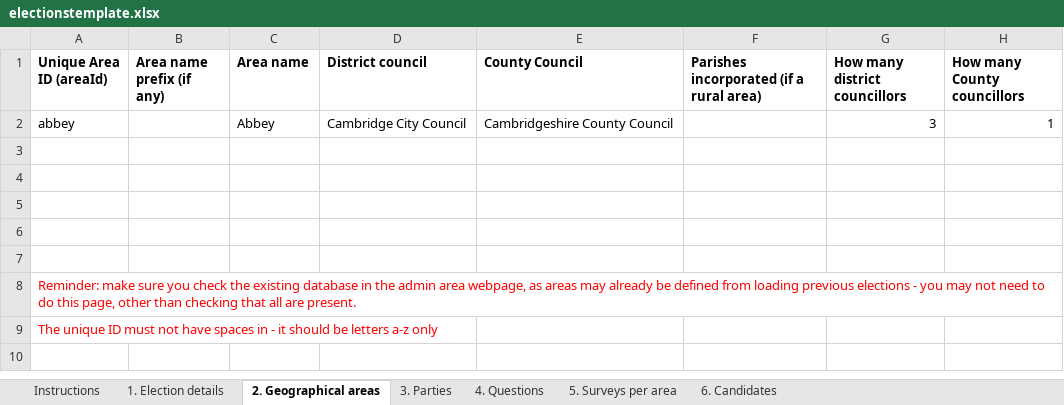
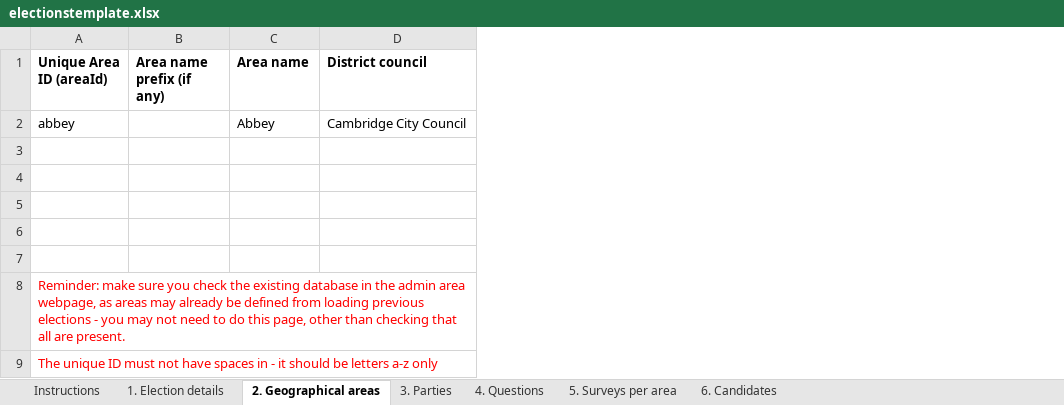
Before and after one commit to camcycle/electionsurvey, an Excel workbook: admin/electionstemplate.xlsx, sheet 2. Geographical areas, drawn as a sheet; values as stored, in another font and other column widths than the file's, no borders; the diff names each change by its address in the sheet, - before the commit and + after, or states it on an @@ line.

```diff
--- a/admin/electionstemplate.xlsx (sheet 2. Geographical areas)
+++ b/admin/electionstemplate.xlsx (sheet 2. Geographical areas)
-column E (County Council), row 2: Cambridgeshire County Council
-column F, row 1: Parishes incorporated (if a rural area)
-column G (How many district councillors), row 2: 3
-column H (How many County councillors), row 2: 1
```
Also changed, not shown: sheet 5. Surveys per area, sheet 4. Questions, sheet 6. Candidates, sheet 1. Election details.
